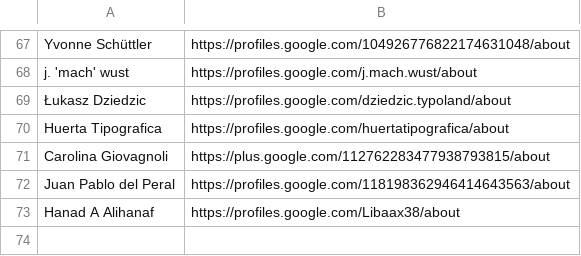
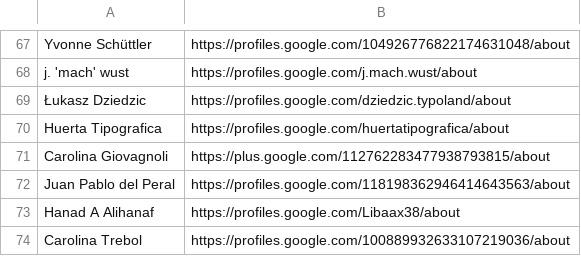
Before and after one commit to graffitiMSX/msxpower-googlefontdirectory, a CSV file: designers/profiles.csv, drawn as a sheet; only a part is shown, gaps mark what is left out; the diff names each change by its address in the sheet, - before the commit and + after, or states it on an @@ line.

```diff
--- a/designers/profiles.csv
+++ b/designers/profiles.csv
+row 74: Carolina Trebol | https://profiles.google.com/100889932633107219036/about
```
Also changed, not shown: 15 other files.
